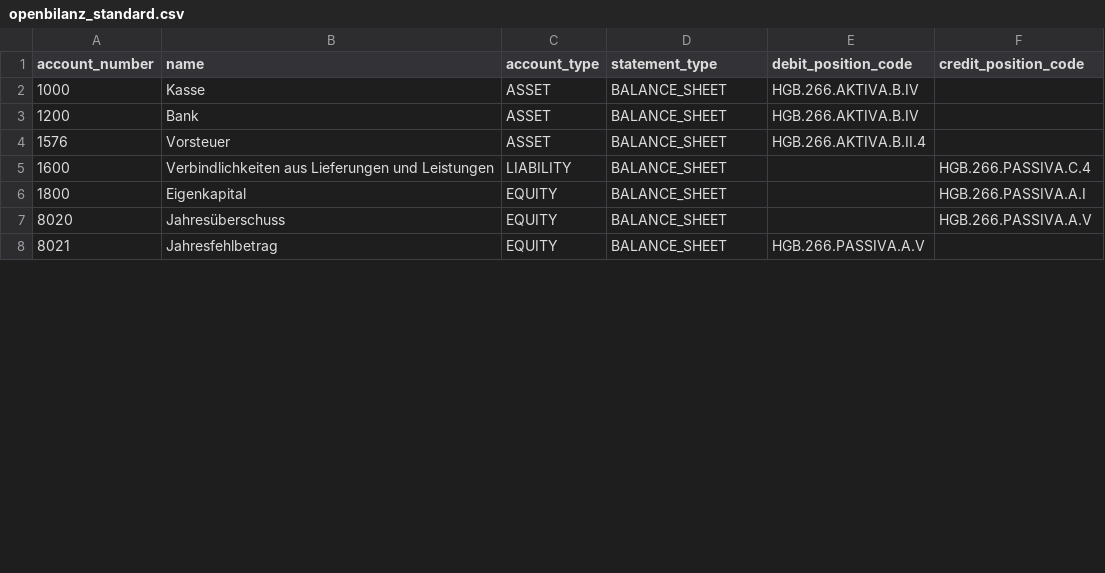
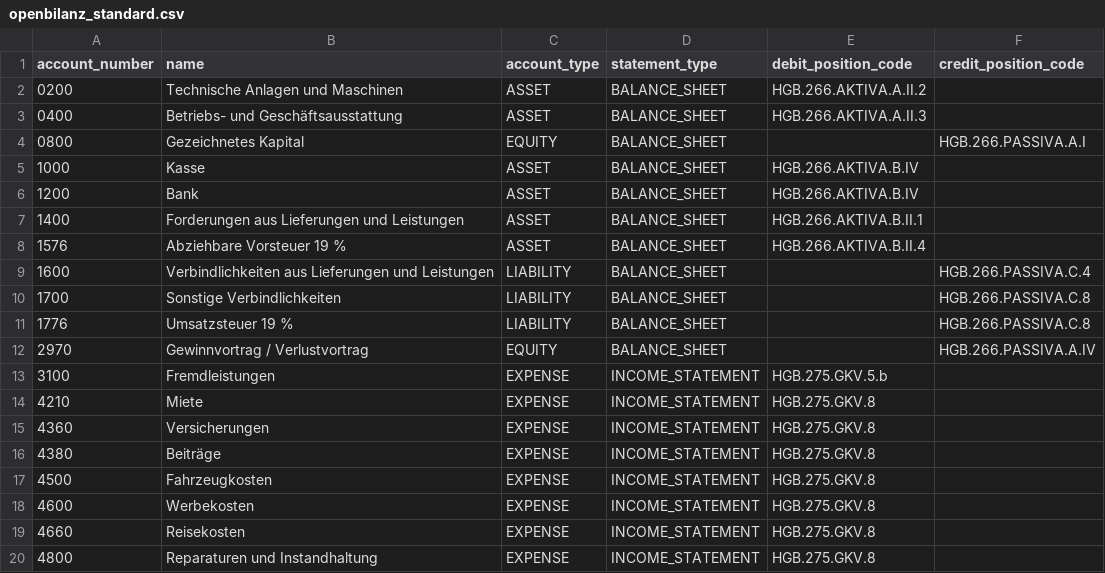
Before and after one commit to ralfcoenen/SimpleOB, a CSV file: src/openbilanz/resources/chart_of_accounts/openbilanz_standard.csv, drawn as a sheet; only a part is shown; the shorter side is filled out with more unchanged rows; the diff covers the shown part only.

```diff
--- a/src/openbilanz/resources/chart_of_accounts/openbilanz_standard.csv
+++ b/src/openbilanz/resources/chart_of_accounts/openbilanz_standard.csv
@@ -1,6 +1,20 @@
 account_number;name;account_type;statement_type;debit_position_code;credit_position_code
+0200;Technische Anlagen und Maschinen;ASSET;BALANCE_SHEET;HGB.266.AKTIVA.A.II.2;
+0400;Betriebs- und Geschäftsausstattung;ASSET;BALANCE_SHEET;HGB.266.AKTIVA.A.II.3;
+0800;Gezeichnetes Kapital;EQUITY;BALANCE_SHEET;;HGB.266.PASSIVA.A.I
 1000;Kasse;ASSET;BALANCE_SHEET;HGB.266.AKTIVA.B.IV;
 1200;Bank;ASSET;BALANCE_SHEET;HGB.266.AKTIVA.B.IV;
-1576;Vorsteuer;ASSET;BALANCE_SHEET;HGB.266.AKTIVA.B.II.4;
+1400;Forderungen aus Lieferungen und Leistungen;ASSET;BALANCE_SHEET;HGB.266.AKTIVA.B.II.1;
+1576;Abziehbare Vorsteuer 19 %;ASSET;BALANCE_SHEET;HGB.266.AKTIVA.B.II.4;
 1600;Verbindlichkeiten aus Lieferungen und Leistungen;LIABILITY;BALANCE_SHEET;;HGB.266.PASSIVA.C.4
-1800;Eigenkapital;EQUITY;BALANCE_SHEET;;HGB.266.PASSIVA.A.I
+1700;Sonstige Verbindlichkeiten;LIABILITY;BALANCE_SHEET;;HGB.266.PASSIVA.C.8
+1776;Umsatzsteuer 19 %;LIABILITY;BALANCE_SHEET;;HGB.266.PASSIVA.C.8
+2970;Gewinnvortrag / Verlustvortrag;EQUITY;BALANCE_SHEET;;HGB.266.PASSIVA.A.IV
+3100;Fremdleistungen;EXPENSE;INCOME_STATEMENT;HGB.275.GKV.5.b;
+4210;Miete;EXPENSE;INCOME_STATEMENT;HGB.275.GKV.8;
+4360;Versicherungen;EXPENSE;INCOME_STATEMENT;HGB.275.GKV.8;
+4380;Beiträge;EXPENSE;INCOME_STATEMENT;HGB.275.GKV.8;
+4500;Fahrzeugkosten;EXPENSE;INCOME_STATEMENT;HGB.275.GKV.8;
+4600;Werbekosten;EXPENSE;INCOME_STATEMENT;HGB.275.GKV.8;
+4660;Reisekosten;EXPENSE;INCOME_STATEMENT;HGB.275.GKV.8;
+4800;Reparaturen und Instandhaltung;EXPENSE;INCOME_STATEMENT;HGB.275.GKV.8;
```
Also changed, not shown: 9 added rows, 3 removed rows and 1 edited cell elsewhere in this file, 9 other files.
